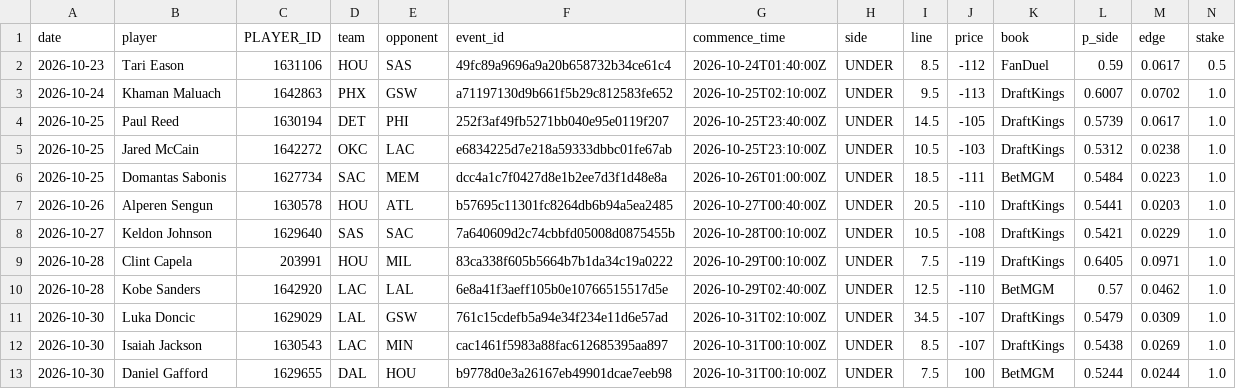
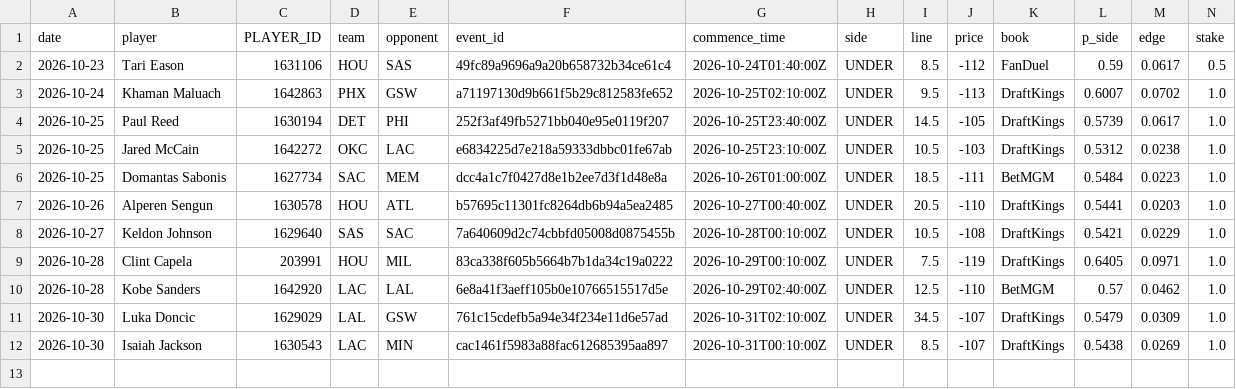
Before and after one commit to abeilke2002/belch-bets, a CSV file: odds_model/data/bet_log.csv, drawn as a sheet; only a part is shown; rows hold the shown columns only; the diff names each change by its address in the sheet, - before the commit and + after, or states it on an @@ line.

```diff
--- a/odds_model/data/bet_log.csv
+++ b/odds_model/data/bet_log.csv
-row 13: 2026-10-30 | Daniel Gafford | 1629655 | DAL | HOU | b9778d0e3a26167eb49901dcae7eeb98 | 2026-10-31T00:10:00Z | UNDER | 7.5 | 100 | BetMGM | 0.5244 | 0.0244 | 1.0
```
Also changed, not shown: 3 other files.
